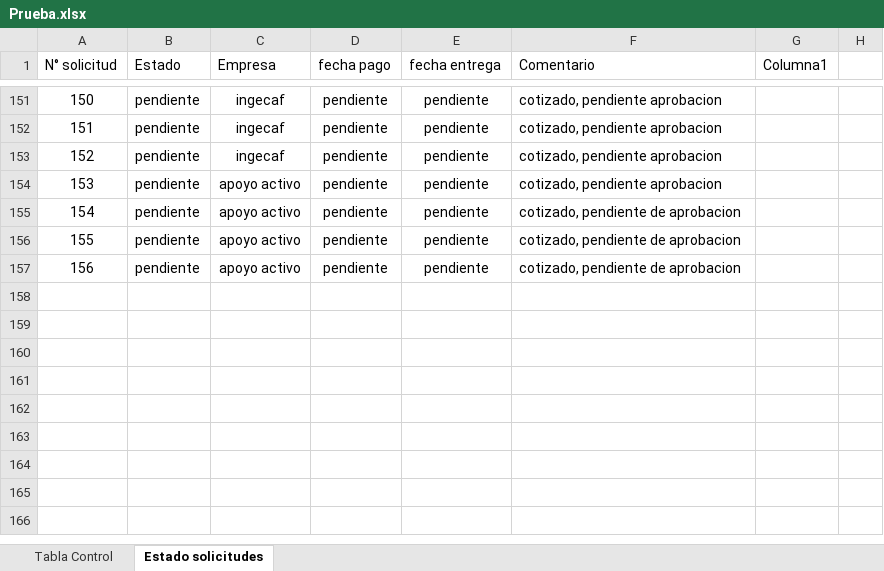
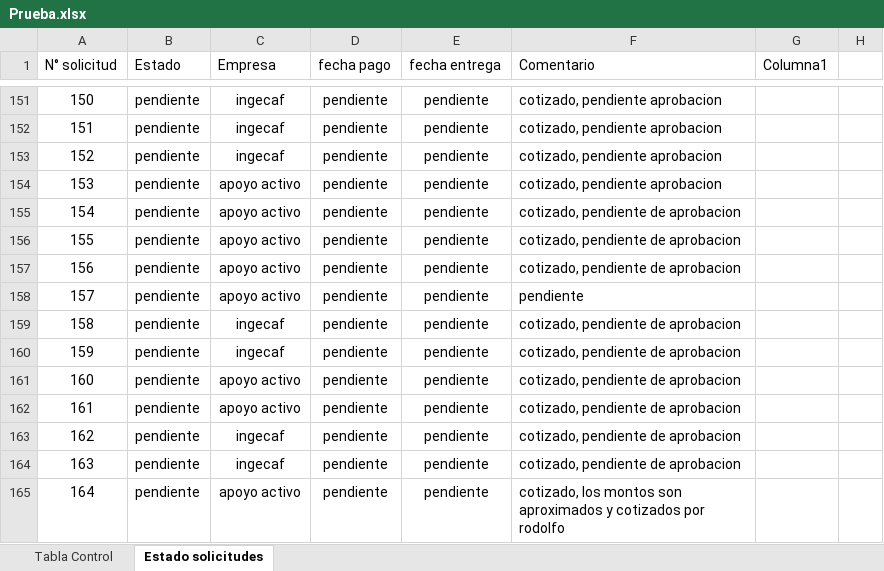
Before and after one commit to RodrigoCay/RequiAA, an Excel workbook: Prueba.xlsx, sheet Estado solicitudes, drawn as a sheet; only a part is shown, gaps mark what is left out; values as stored, in another font and other column widths than the file's, no borders; conditional formats and table styles not drawn; the diff names each change by its address in the sheet, - before the commit and + after, or states it on an @@ line.

```diff
--- a/Prueba.xlsx (sheet Estado solicitudes)
+++ b/Prueba.xlsx (sheet Estado solicitudes)
+row 158: 157 | pendiente | apoyo activo | pendiente | pendiente | pendiente
+row 159: 158 | pendiente | ingecaf | pendiente | pendiente | cotizado, pendiente de aprobacion
+row 160: 159 | pendiente | ingecaf | pendiente | pendiente | cotizado, pendiente de aprobacion
+row 161: 160 | pendiente | apoyo activo | pendiente | pendiente | cotizado, pendiente de aprobacion
+row 162: 161 | pendiente | apoyo activo | pendiente | pendiente | cotizado, pendiente de aprobacion
+row 163: 162 | pendiente | ingecaf | pendiente | pendiente | cotizado, pendiente de aprobacion
+row 164: 163 | pendiente | ingecaf | pendiente | pendiente | cotizado, pendiente de aprobacion
+row 165: 164 | pendiente | apoyo activo | pendiente | pendiente | cotizado, los montos son aproximados y cotizados por rodolfo
```
Also changed, not shown: sheet Tabla Control, Detalle solicitudes OC.xlsx.
